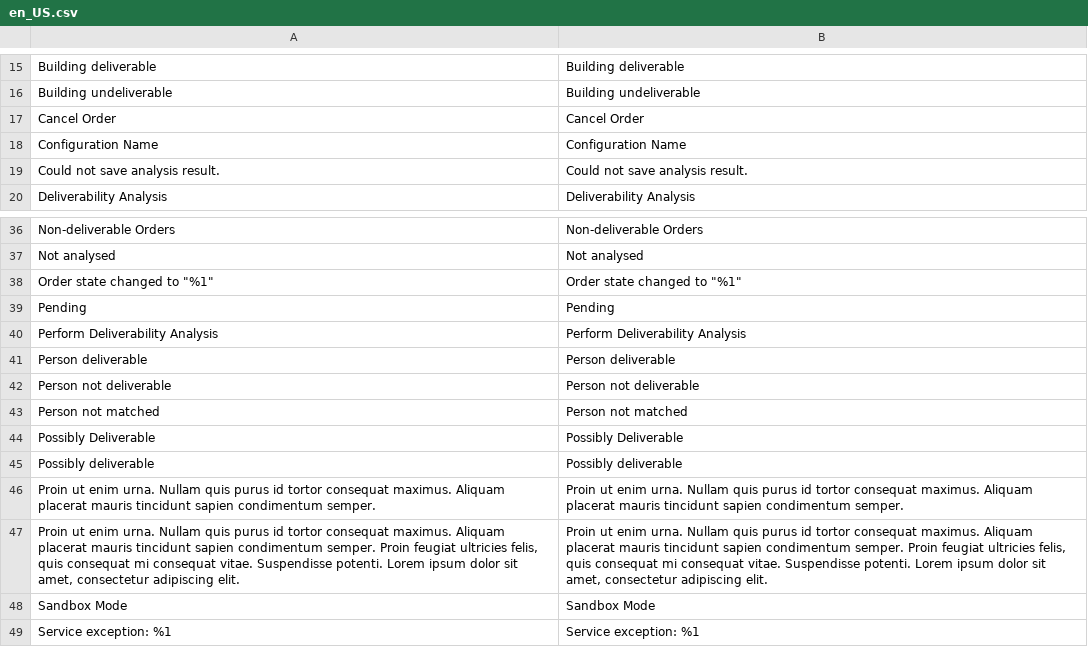
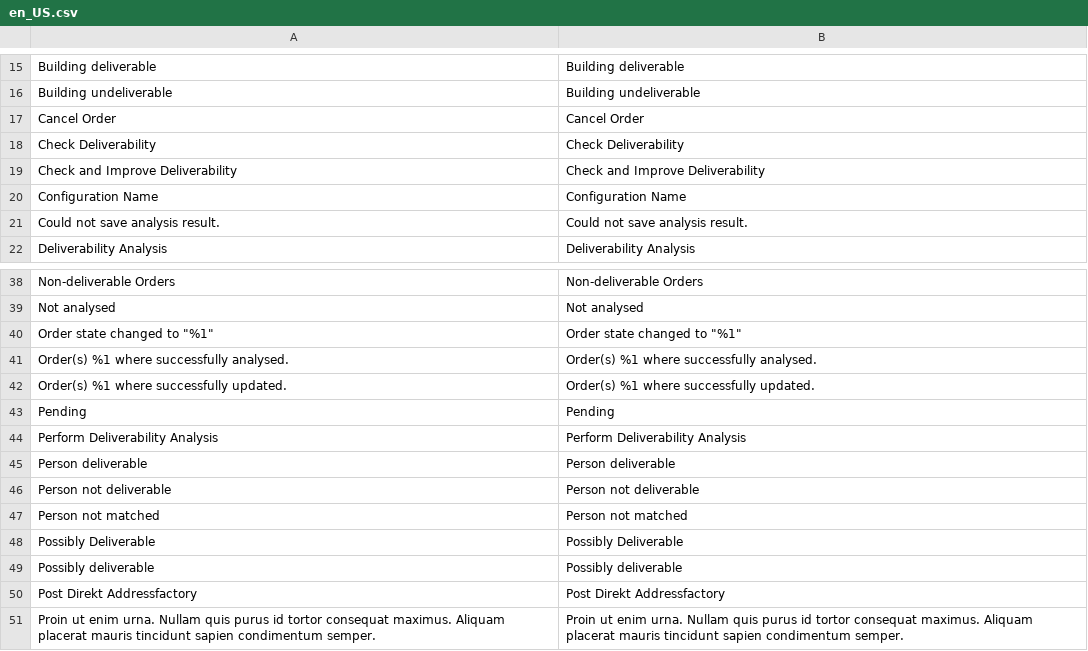
Before and after one commit to netresearch/deutschepost-module-addressfactory-m2, a CSV file: i18n/en_US.csv, drawn as a sheet; only a part is shown, gaps mark what is left out; the shorter side is filled out with more unchanged rows; the diff names each change by its address in the sheet, - before the commit and + after, or states it on an @@ line.

```diff
--- a/i18n/en_US.csv
+++ b/i18n/en_US.csv
+row 18: Check Deliverability | Check Deliverability
+row 19: Check and Improve Deliverability | Check and Improve Deliverability
+row 41: Order(s) %1 where successfully analysed. | Order(s) %1 where successfully analysed.
+row 42: Order(s) %1 where successfully updated. | Order(s) %1 where successfully updated.
+row 50: Post Direkt Addressfactory | Post Direkt Addressfactory
```
Also changed, not shown: i18n/de_DE.csv, 4 other files.
